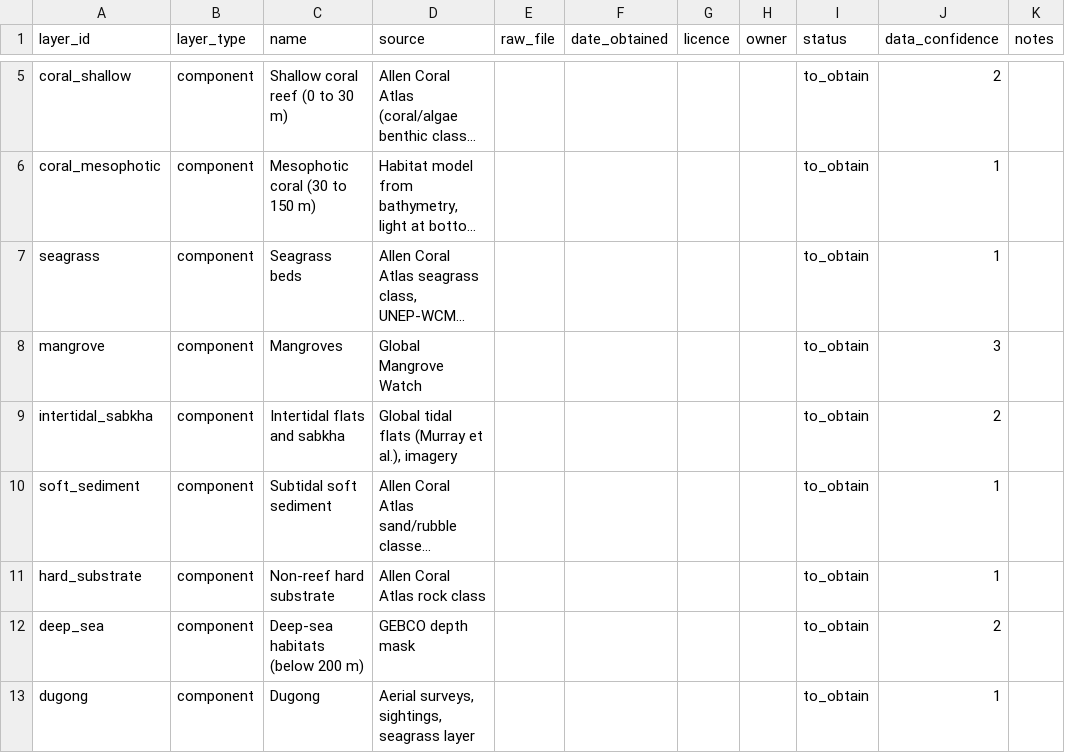
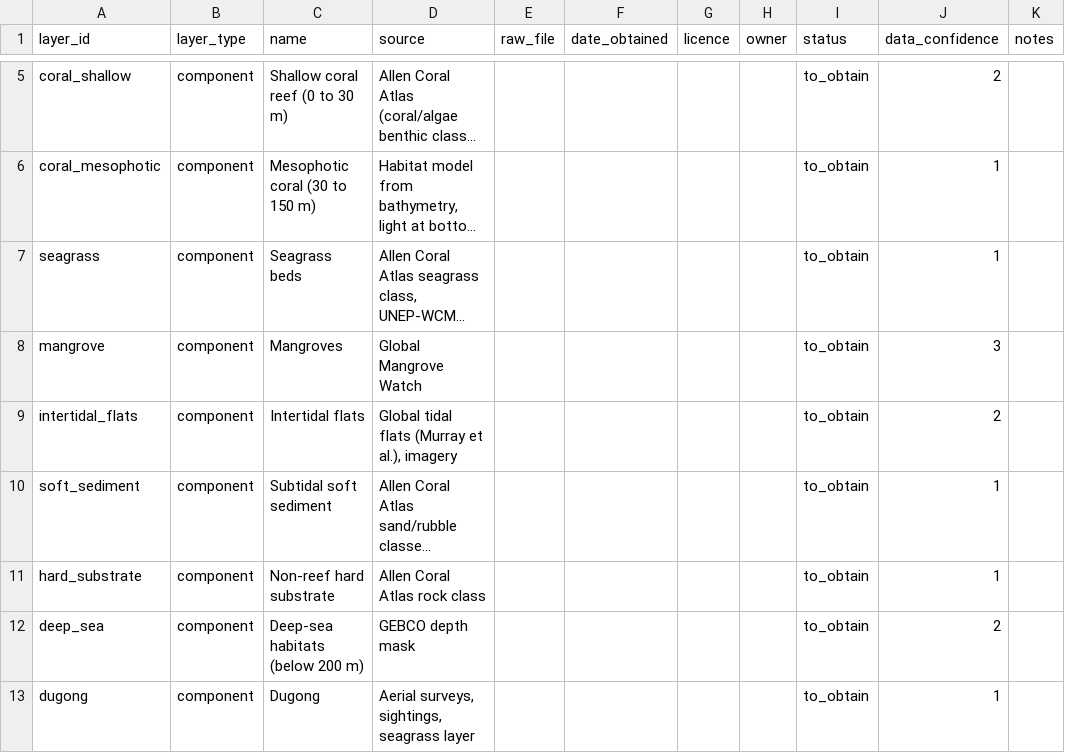
Before and after one commit to jamesmmbugua/redsea-cumulative-impact-assessment, a CSV file: config/data_catalogue.csv, drawn as a sheet; only a part is shown, gaps mark what is left out; long unchanged cells end in …; the diff names each change by its address in the sheet, - before the commit and + after, or states it on an @@ line.

```diff
--- a/config/data_catalogue.csv
+++ b/config/data_catalogue.csv
-A9 (layer_id): intertidal_sabkha
+A9 (layer_id): intertidal_flats
-C9 (name): Intertidal flats and sabkha
+C9 (name): Intertidal flats
```
Also changed, not shown: config/sensitivity_confidence.csv, config/sensitivity_matrix.csv, 3 other files.
